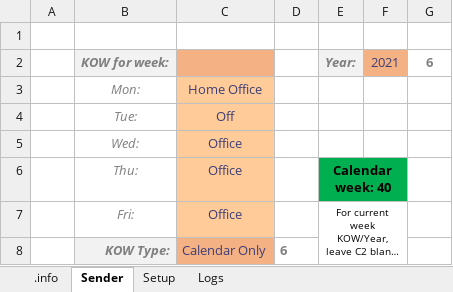
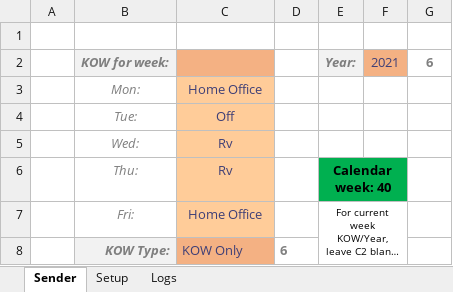
Before and after one commit to furmanp/office-presence-tool, an Excel workbook: Assets/KOW Sender V1.03.xlsm, sheet Sender, drawn as a sheet; long unchanged cells end in …; values as stored, in another font and other column widths than the file's, no borders; charts and pictures not drawn; the diff names each change by its address in the sheet, - before the commit and + after, or states it on an @@ line.

Commit message:
Update KOW Sender V1.03.xlsm

```diff
--- a/Assets/KOW Sender V1.03.xlsm (sheet Sender)
+++ b/Assets/KOW Sender V1.03.xlsm (sheet Sender)
-sheet tab: .info
-C5:C6: Office
+C5:C6: Rv
-C7: Office
+C7: Home Office
-C8: Calendar Only
+C8: KOW Only
```
Also changed, not shown: sheet Setup.
